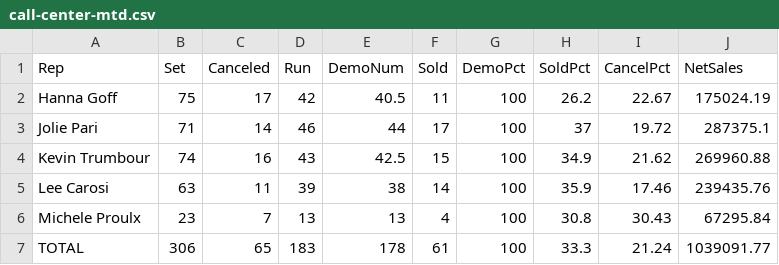
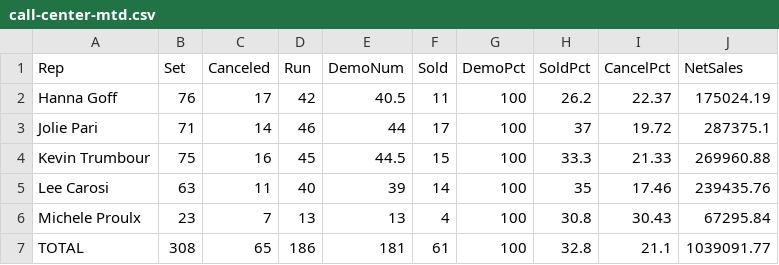
Before and after one commit to SeanSenno/rebath-call-center-dashboard, a CSV file: data/call-center-mtd.csv, drawn as a sheet.

Commit message:
Daily call center data update

```diff
--- a/data/call-center-mtd.csv
+++ b/data/call-center-mtd.csv
@@ -1,7 +1,7 @@
 Rep,Set,Canceled,Run,DemoNum,Sold,DemoPct,SoldPct,CancelPct,NetSales
-Hanna Goff,75,17,42,40.5,11,100,26.2,22.67,175024.19
+Hanna Goff,76,17,42,40.5,11,100,26.2,22.37,175024.19
 Jolie Pari,71,14,46,44,17,100,37,19.72,287375.1
-Kevin Trumbour,74,16,43,42.5,15,100,34.9,21.62,269960.88
-Lee Carosi,63,11,39,38,14,100,35.9,17.46,239435.76
+Kevin Trumbour,75,16,45,44.5,15,100,33.3,21.33,269960.88
+Lee Carosi,63,11,40,39,14,100,35,17.46,239435.76
 Michele Proulx,23,7,13,13,4,100,30.8,30.43,67295.84
-TOTAL,306,65,183,178,61,100,33.3,21.24,1039091.77
+TOTAL,308,65,186,181,61,100,32.8,21.1,1039091.77
```
